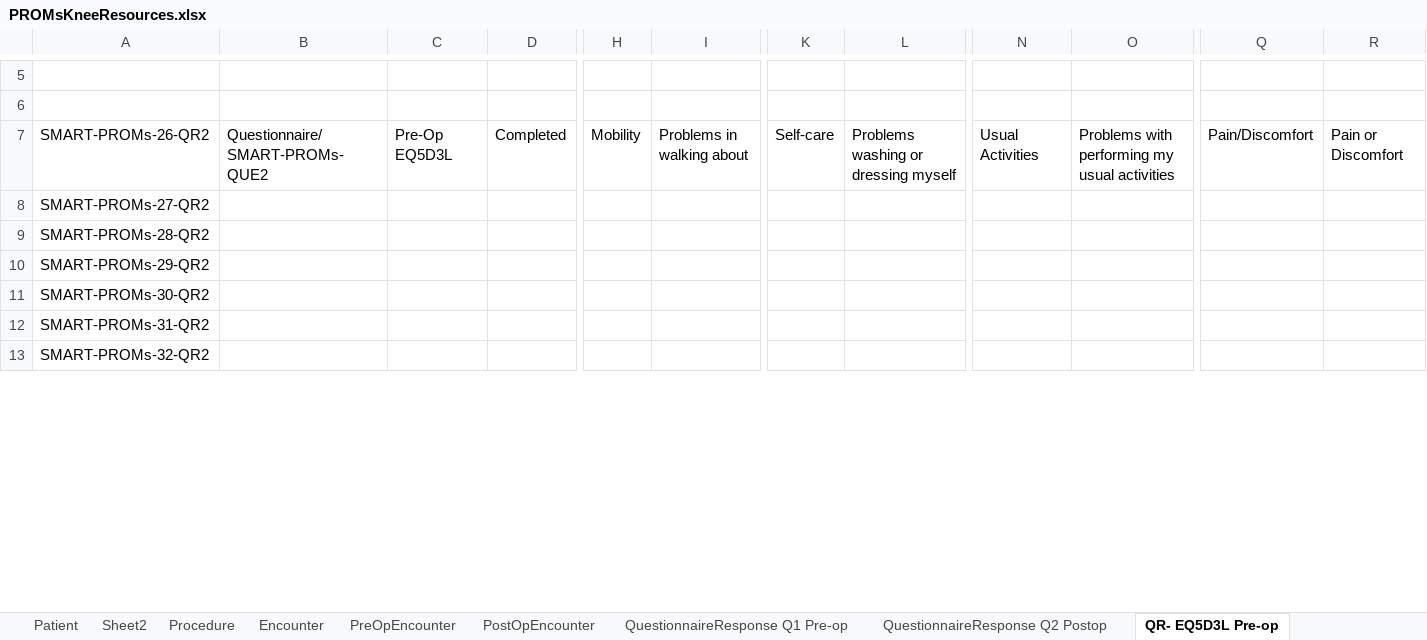
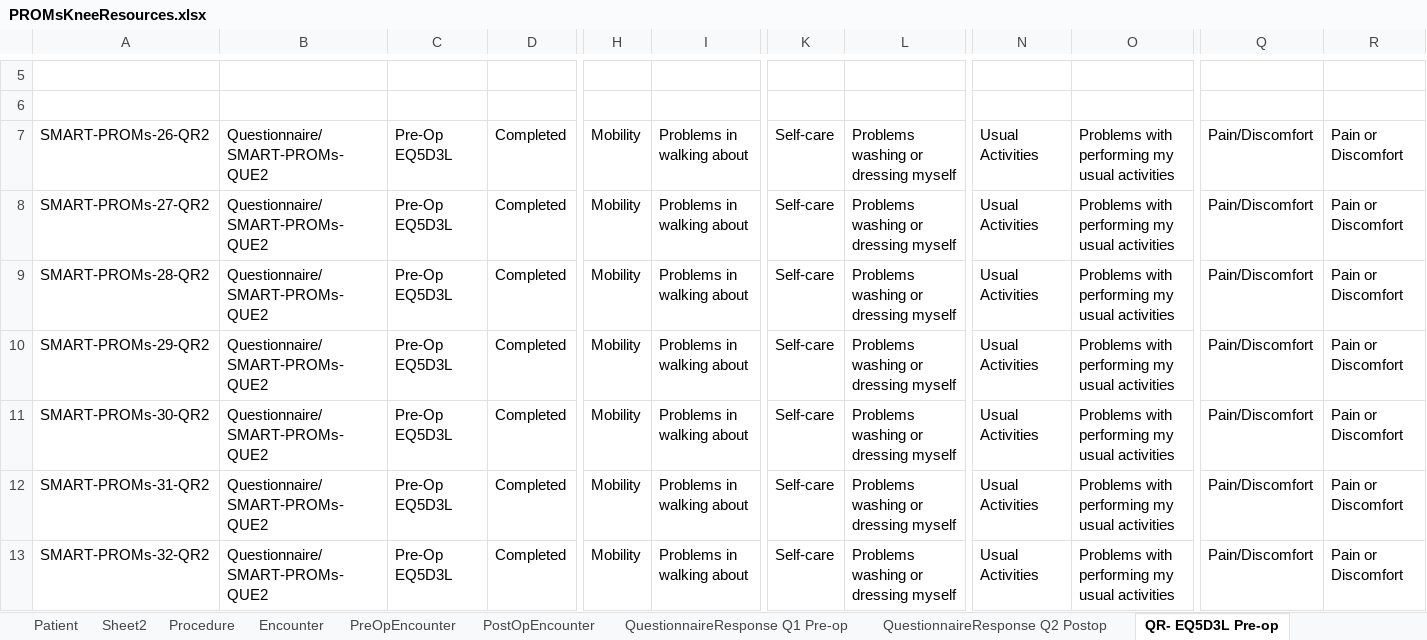
Before and after one commit to smart-on-fhir/sample-patients-prom, an Excel workbook: docs/PROMsKneeResources.xlsx, sheet QR- EQ5D3L Pre-op, drawn as a sheet; only a part is shown, gaps mark what is left out; values as stored, in another font and other column widths than the file's, no borders; the diff covers the shown part only; the diff names each change by its address in the sheet, - before the commit and + after, or states it on an @@ line.

```diff
--- a/docs/PROMsKneeResources.xlsx (sheet QR- EQ5D3L Pre-op)
+++ b/docs/PROMsKneeResources.xlsx (sheet QR- EQ5D3L Pre-op)
-B8:B13: (empty)
+B8:B13: Questionnaire/SMART-PROMs-QUE2
-C8:C13: (empty)
+C8:C13: Pre-Op EQ5D3L
-D8:D13: (empty)
+D8:D13: Completed
-H8:H13: (empty)
+H8:H13: Mobility
-I8:I13: (empty)
+I8:I13: Problems in walking about
-K8:K13: (empty)
+K8:K13: Self-care
-L8:L13: (empty)
+L8:L13: Problems washing or dressing myself
-N8:N13: (empty)
+N8:N13: Usual Activities
-O8:O13: (empty)
+O8:O13: Problems with performing my usual activities
-Q8:Q13: (empty)
+Q8:Q13: Pain/Discomfort
-R8:R13: (empty)
+R8:R13: Pain or Discomfort
```
Also changed, not shown: 297 edited cells elsewhere in this sheet, sheet QuestionnaireResponse Q1 Pre-op, sheet QR-OKS Post-op, sheet QR-OKS Pre-op, sheet QuestionnaireResponse Q2 Postop, sheet QR-EQ5D3L Post-op, docs/PROMsHipResourcesV2.xlsx, 22 other files.
